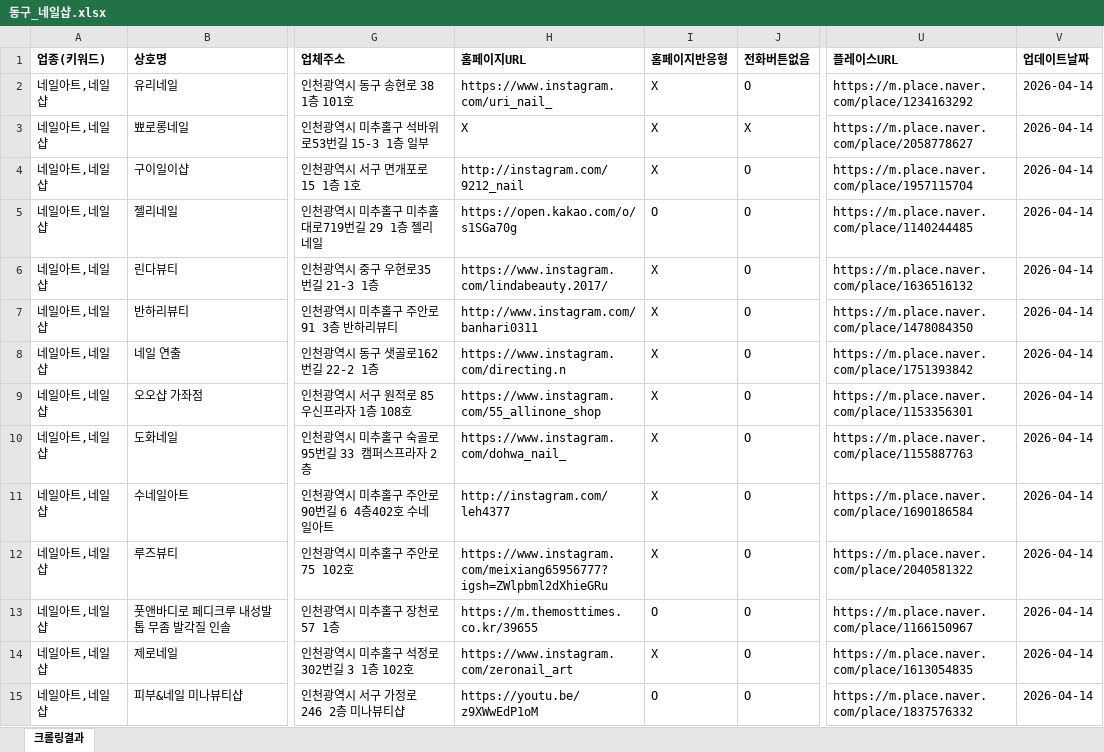
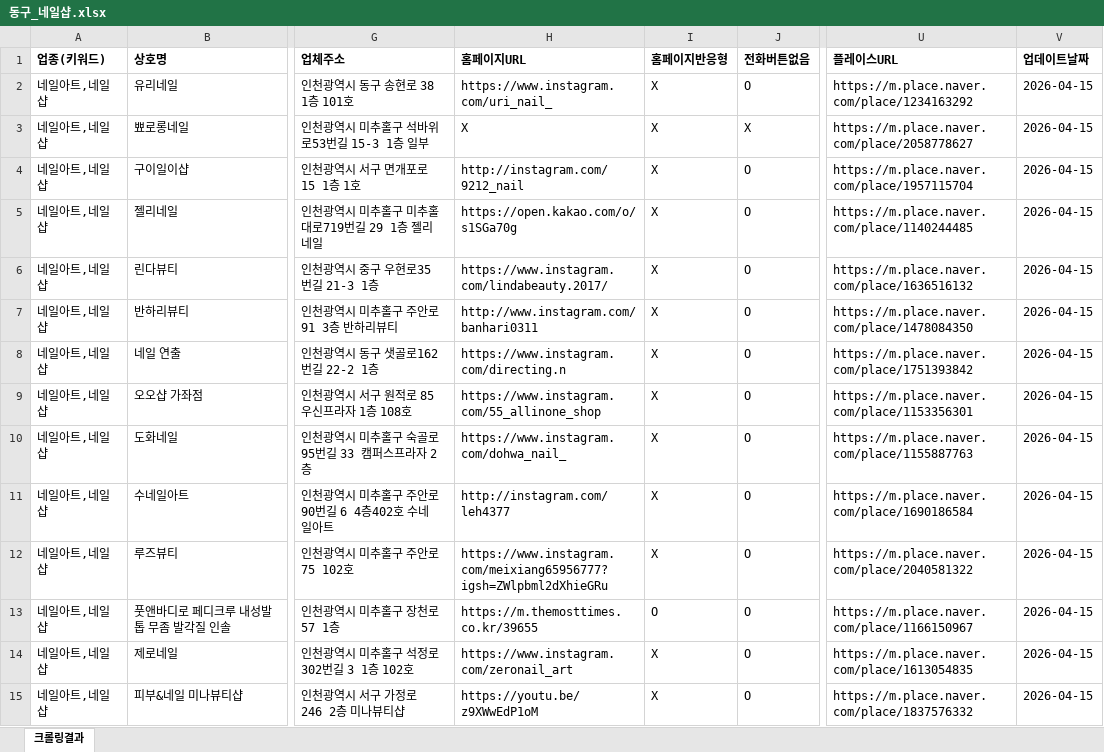
Before and after one commit to didai64595021-ui/onda-hompage, an Excel workbook: naver-place-crawler/results_nail/동구_네일샵.xlsx, sheet 크롤링결과, drawn as a sheet; only a part is shown, gaps mark what is left out; values as stored, in another font and other column widths than the file's, no borders; the diff covers the shown part only; the diff names each change by its address in the sheet, - before the commit and + after, or states it on an @@ line.

```diff
--- a/naver-place-crawler/results_nail/동구_네일샵.xlsx (sheet 크롤링결과)
+++ b/naver-place-crawler/results_nail/동구_네일샵.xlsx (sheet 크롤링결과)
-V2:V15 (업데이트날짜): 2026-04-14
+V2:V15 (업데이트날짜): 2026-04-15
-I5 (홈페이지반응형): O
+I5 (홈페이지반응형): X
-I15 (홈페이지반응형): O
+I15 (홈페이지반응형): X
```
Also changed, not shown: 70 edited cells elsewhere in this sheet, naver-place-crawler/results_nail/서구_네일샵.xlsx, naver-place-crawler/results_nail/중구_네일샵.xlsx, 44 other files.
